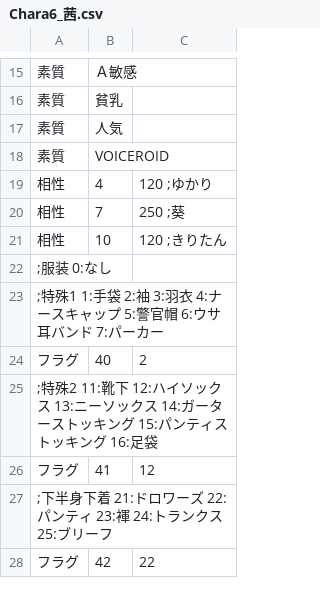
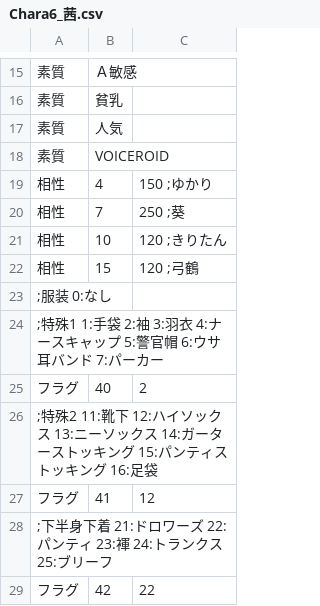
Before and after one commit to average34/eraVoiceroidA, a CSV file: CSV/CHARA/Chara6_茜.csv, drawn as a sheet; only a part is shown, gaps mark what is left out.

```diff
--- a/CSV/CHARA/Chara6_茜.csv
+++ b/CSV/CHARA/Chara6_茜.csv
@@ -18,5 +18,6 @@
 素質,VOICEROID,
-相性,4,120 ;ゆかり
+相性,4,150 ;ゆかり
 相性,7,250 ;葵
 相性,10,120 ;きりたん
+相性,15,120 ;弓鶴
 ;服装 0:なし
```
Also changed, not shown: CSV/CHARA/Chara14_ついな.csv, CSV/CHARA/Chara82_ヒメ.csv, 34 other files.
